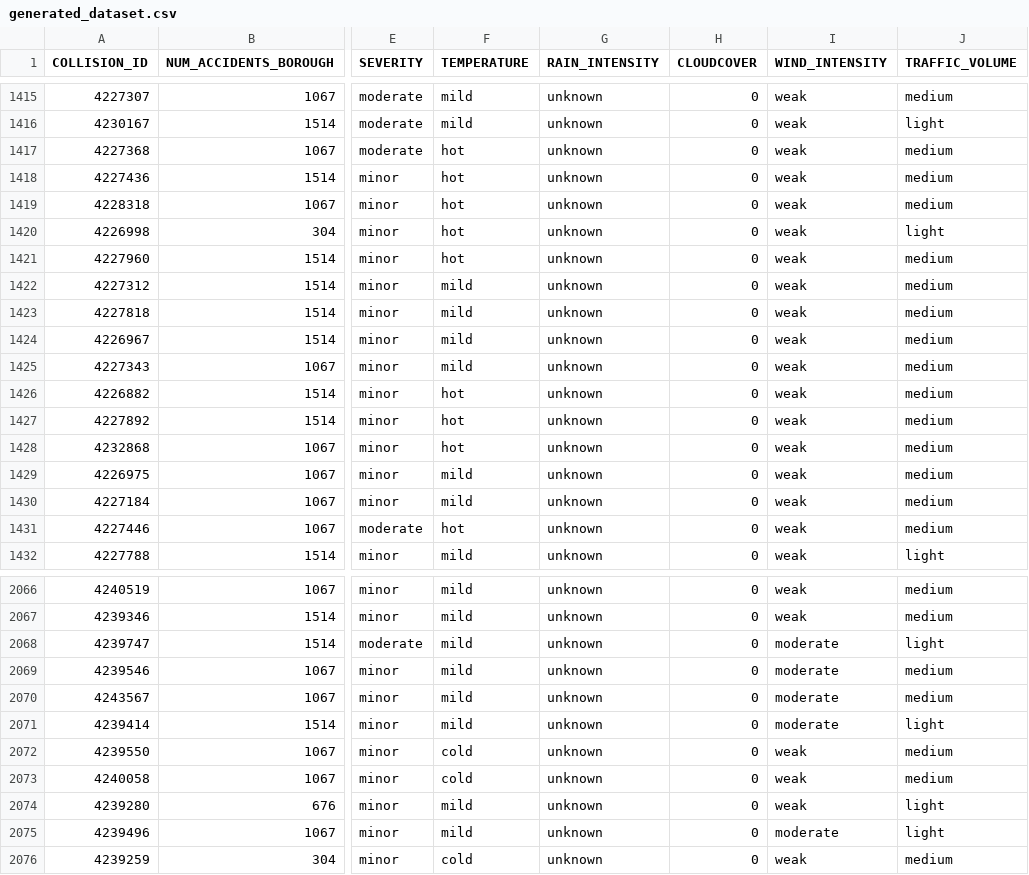
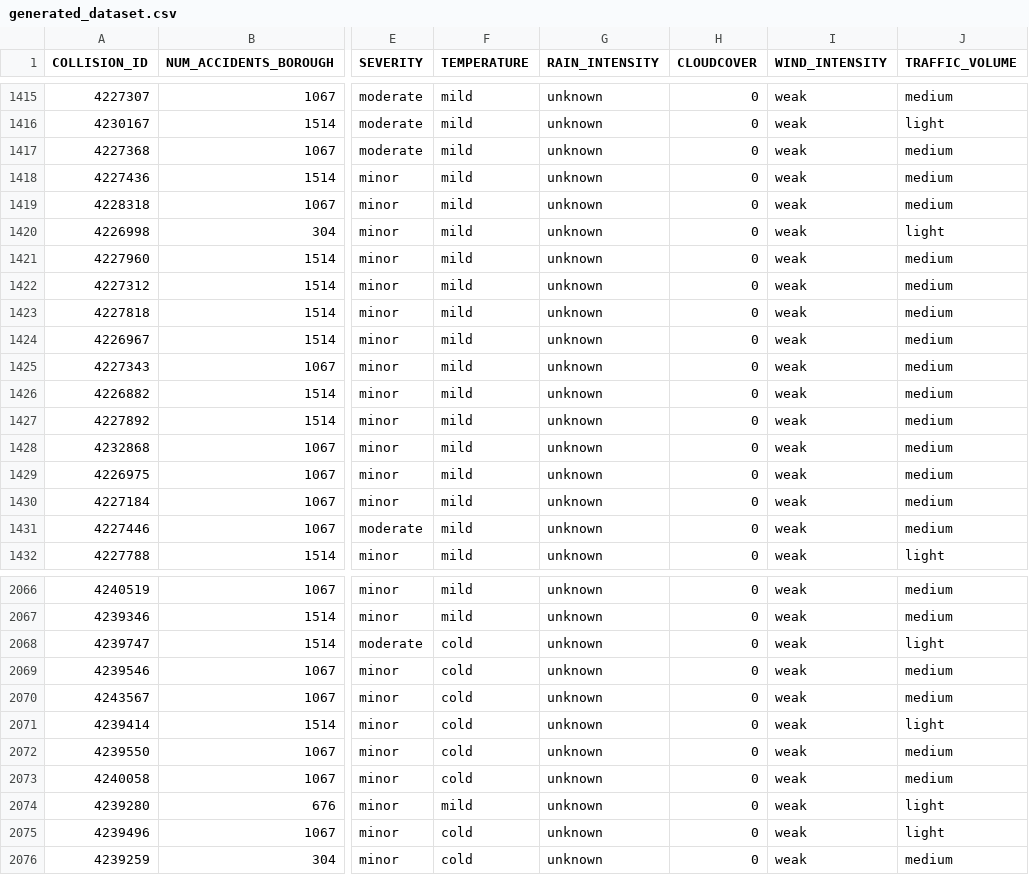
Before and after one commit to sam-e-sere/NYC, a CSV file: kb/generated_dataset.csv, drawn as a sheet; only a part is shown, gaps mark what is left out; the diff covers the shown part only; the diff names each change by its address in the sheet, - before the commit and + after, or states it on an @@ line.

```diff
--- a/kb/generated_dataset.csv
+++ b/kb/generated_dataset.csv
-F1417:F1421 (TEMPERATURE): hot
+F1417:F1421 (TEMPERATURE): mild
-F1426:F1428 (TEMPERATURE): hot
+F1426:F1428 (TEMPERATURE): mild
-F1431 (TEMPERATURE): hot
+F1431 (TEMPERATURE): mild
-F2068:F2071 (TEMPERATURE): mild
+F2068:F2071 (TEMPERATURE): cold
-I2068:I2071 (WIND_INTENSITY): moderate
+I2068:I2071 (WIND_INTENSITY): weak
-F2075 (TEMPERATURE): mild
+F2075 (TEMPERATURE): cold
-I2075 (WIND_INTENSITY): moderate
+I2075 (WIND_INTENSITY): weak
```
Also changed, not shown: 32 edited cells elsewhere in this file, 7 other files.
